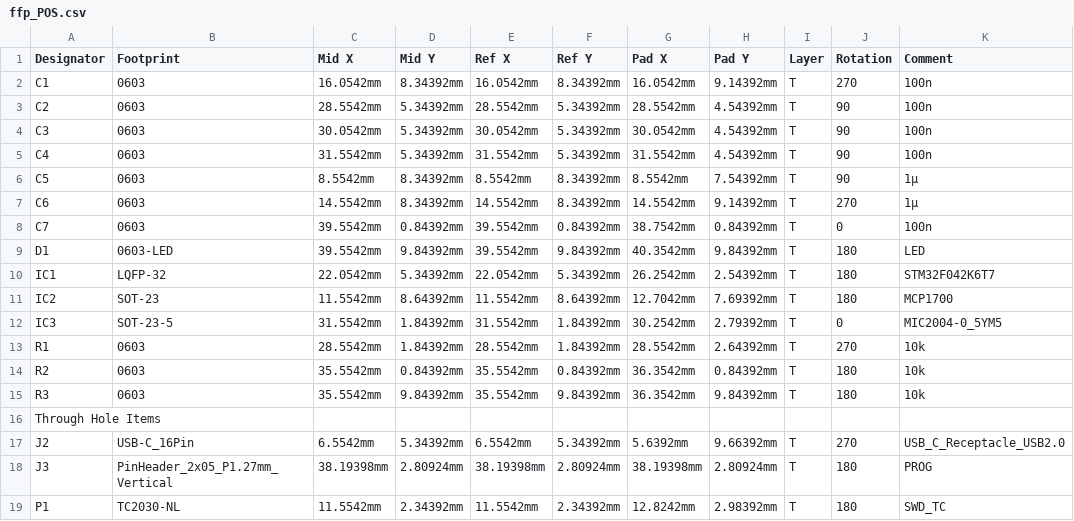
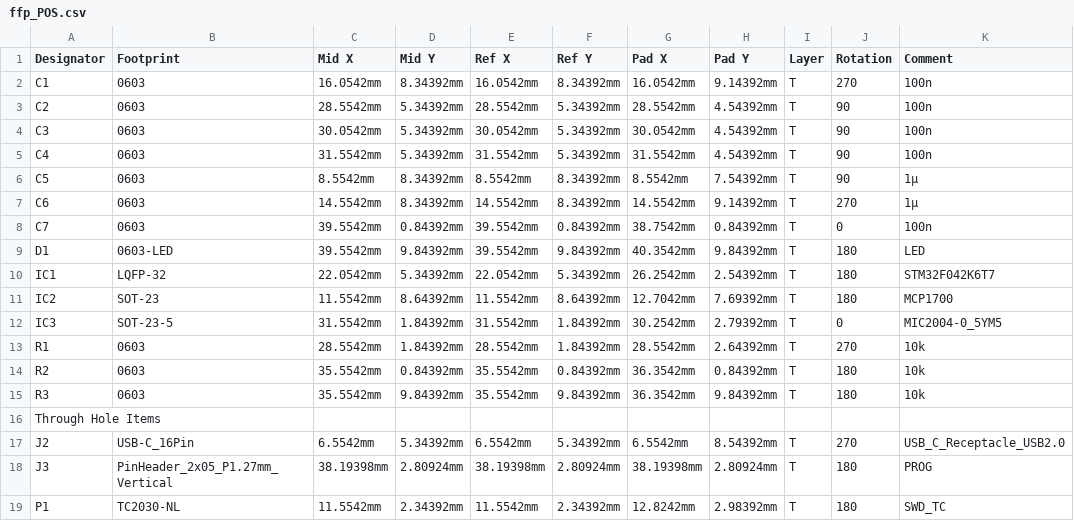
Before and after one commit to Droid-MAX/ffp, a CSV file: hardware/fab/ffp_POS.csv, drawn as a sheet.

```diff
--- a/hardware/fab/ffp_POS.csv
+++ b/hardware/fab/ffp_POS.csv
@@ -16,3 +16,3 @@
 "Through Hole Items ",
-"J2","USB-C_16Pin","6.5542mm","5.34392mm","6.5542mm","5.34392mm","5.6392mm","9.66392mm","T","270","USB_C_Receptacle_USB2.0",
+"J2","USB-C_16Pin","6.5542mm","5.34392mm","6.5542mm","5.34392mm","6.5542mm","8.54392mm","T","270","USB_C_Receptacle_USB2.0",
 "J3","PinHeader_2x05_P1.27mm_Vertical","38.19398mm","2.80924mm","38.19398mm","2.80924mm","38.19398mm","2.80924mm","T","180","PROG",
```
Also changed, not shown: 13 other files.
